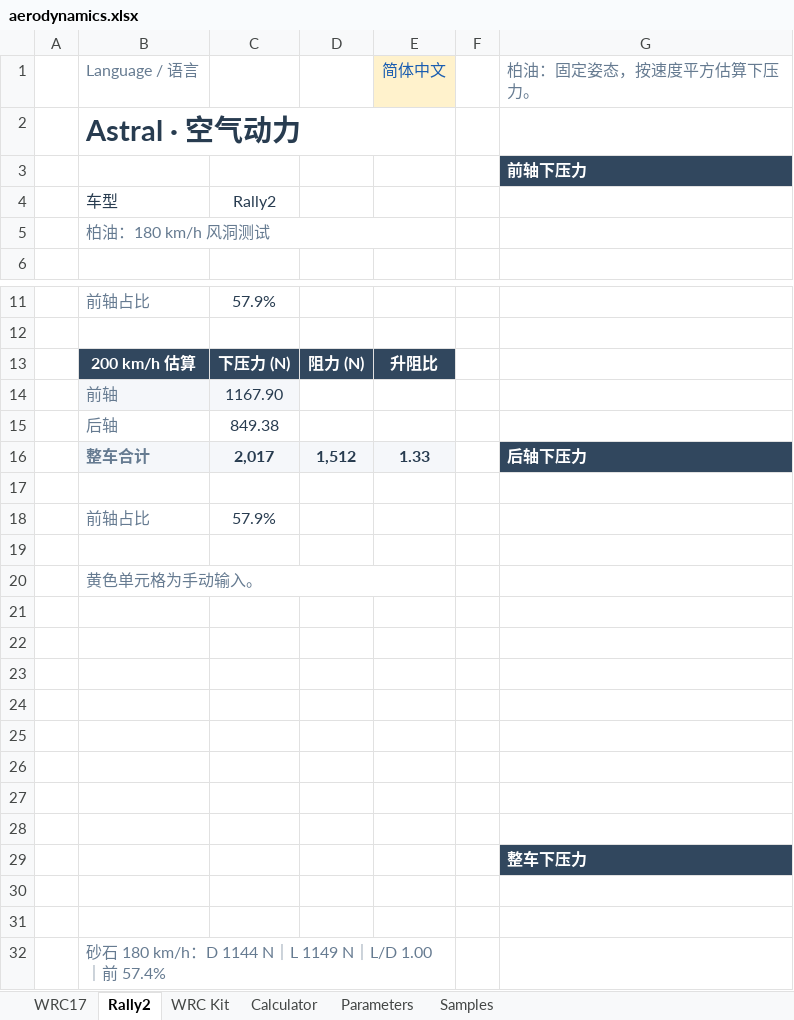
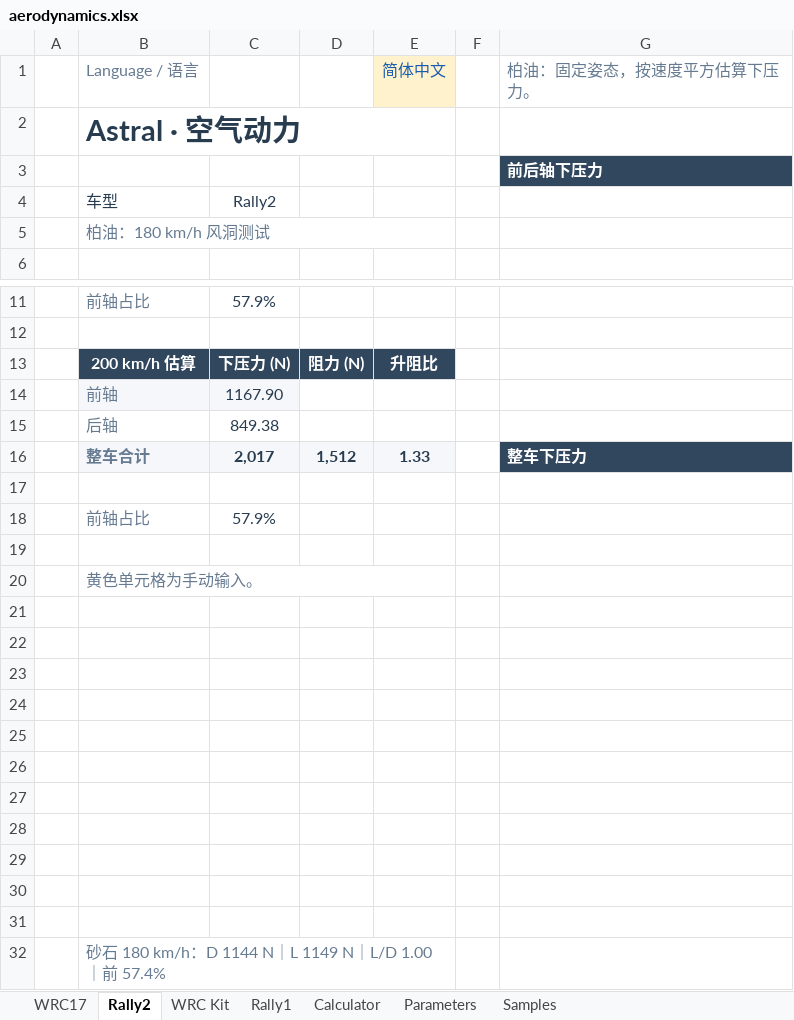
Before and after one commit to ProgUn1corn/qlourie_astral_r, an Excel workbook: docs/aerodynamics.xlsx, sheet Rally2, drawn as a sheet; only a part is shown, gaps mark what is left out; values as stored, in another font and other column widths than the file's, no borders; charts and pictures not drawn; the diff names each change by its address in the sheet, - before the commit and + after, or states it on an @@ line.

```diff
--- a/docs/aerodynamics.xlsx (sheet Rally2)
+++ b/docs/aerodynamics.xlsx (sheet Rally2)
+sheet tab: Rally1
-G3: 前轴下压力
+G3: 前后轴下压力
-G16: 后轴下压力
+G16: 整车下压力
-G29: 整车下压力
+G29: (empty)
-G29 fill: #31475E
+G29 fill: none
```
Also changed, not shown: sheet Samples, sheet WRC Kit, sheet Calculator, sheet WRC17, sheet Parameters, charts or pictures.
